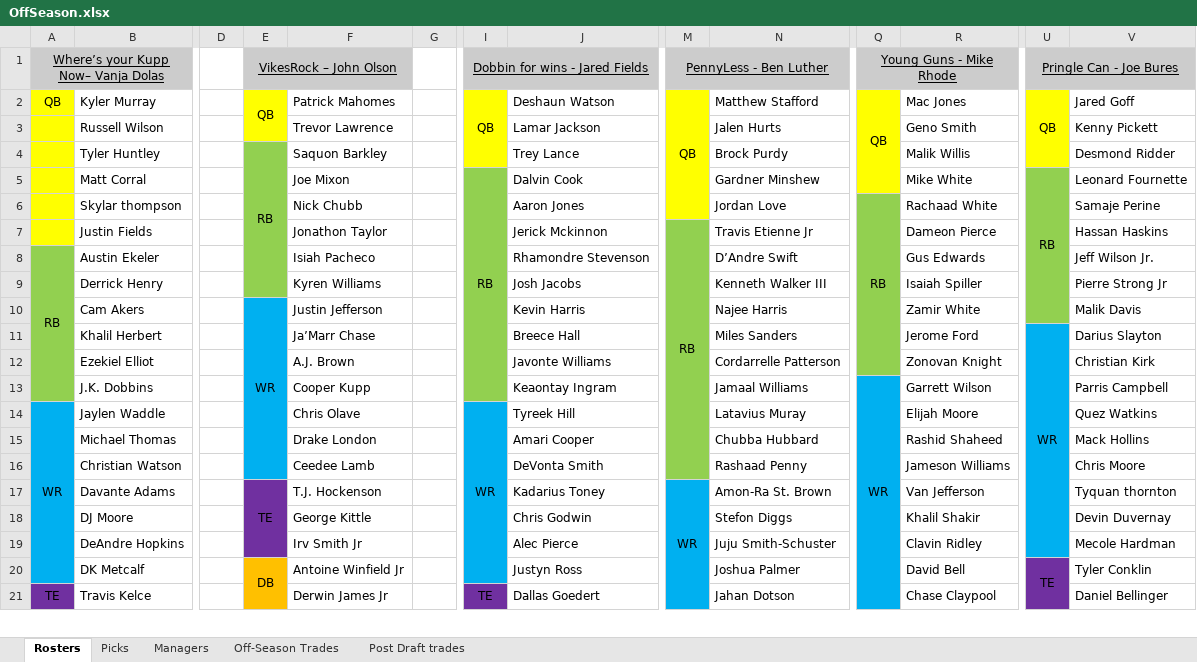
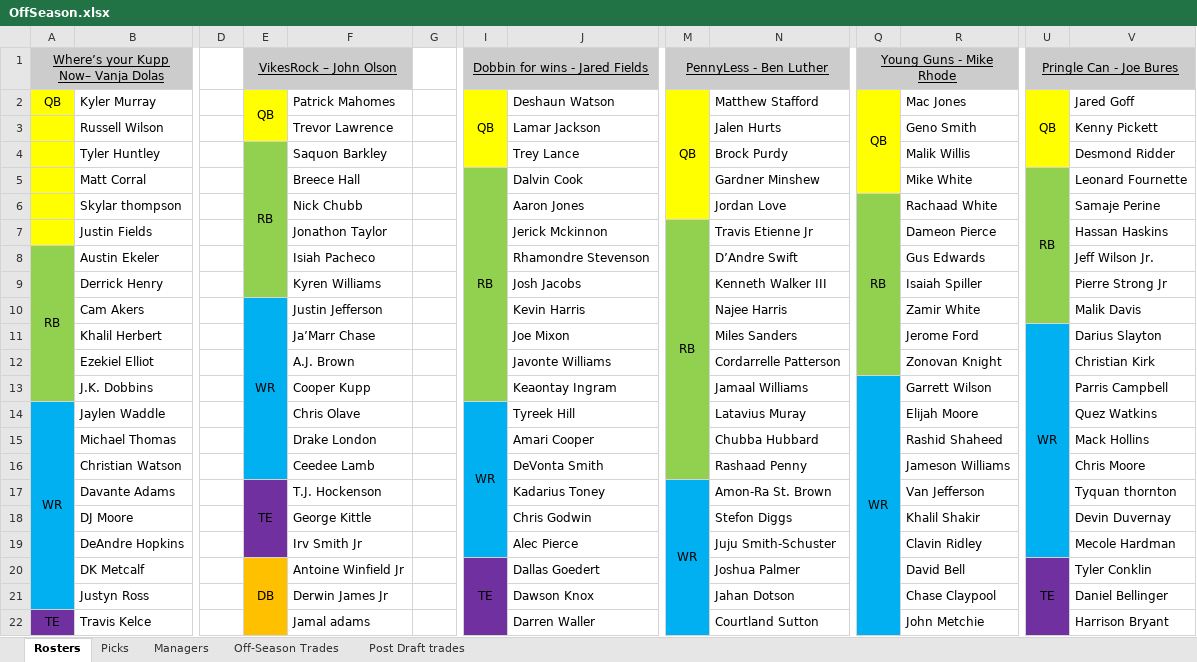
Before and after one commit to johnolson8734/Dynasty, an Excel workbook: OffSeason.xlsx, sheet Rosters, drawn as a sheet; only a part is shown, gaps mark what is left out; values as stored, in another font and other column widths than the file's, no borders; removed rows and columns are numbered as before the commit, all else as after; rows hold the shown columns only; the diff covers the shown part only; the diff names each change by its address in the sheet, - before the commit and + after, or states it on an @@ line.

Commit message:
Two trades
1)
John 	Joe Mixon
	2024 1 Vanja
	Frank Luvu
	Andre Cisco
Jared 	Breece Hall
2)
Jared 	2024 3 Adam
	Justyn Ross
Vanja 	2023 3 Andrew

```diff
--- a/OffSeason.xlsx (sheet Rosters)
+++ b/OffSeason.xlsx (sheet Rosters)
-F5: Joe Mixon
+F5: Breece Hall
-J11: Breece Hall
+J11: Joe Mixon
-Q13:Q22 merged
+Q13:Q22 merged
-I14:I20 merged
+I14:I19 merged
-M17:M23 merged
+M17:M23 merged
-E20:E23 merged
+E20:E22 merged
-I20: (empty)
+I20: TE
-I20 fill: #00B0F0
+I20 fill: #7030A0
+I20:I22 merged
-J20: Justyn Ross
+J20: Dallas Goedert
-U20:U23 merged
+U20:U23 merged
+row 21:  | Justyn Ross |  |  | Derwin James Jr |  |  | Dawson Knox |  | Jahan Dotson |  | Chase Claypool |  | Daniel Bellinger
-F22: Derwin James Jr
+F22: Jamal adams
-I22: TE
+I22: (empty)
-I21:I23 merged
-J22: Dallas Goedert
+J22: Darren Waller
-N22: Jahan Dotson
+N22: Courtland Sutton
-R22: Chase Claypool
+R22: John Metchie
-V22: Daniel Bellinger
+V22: Harrison Bryant
```
Also changed, not shown: 2 added rows, 2 removed rows, 57 edited cells, cell formats and merged cells elsewhere in this sheet, sheet Picks, sheet Off-Season Trades.
